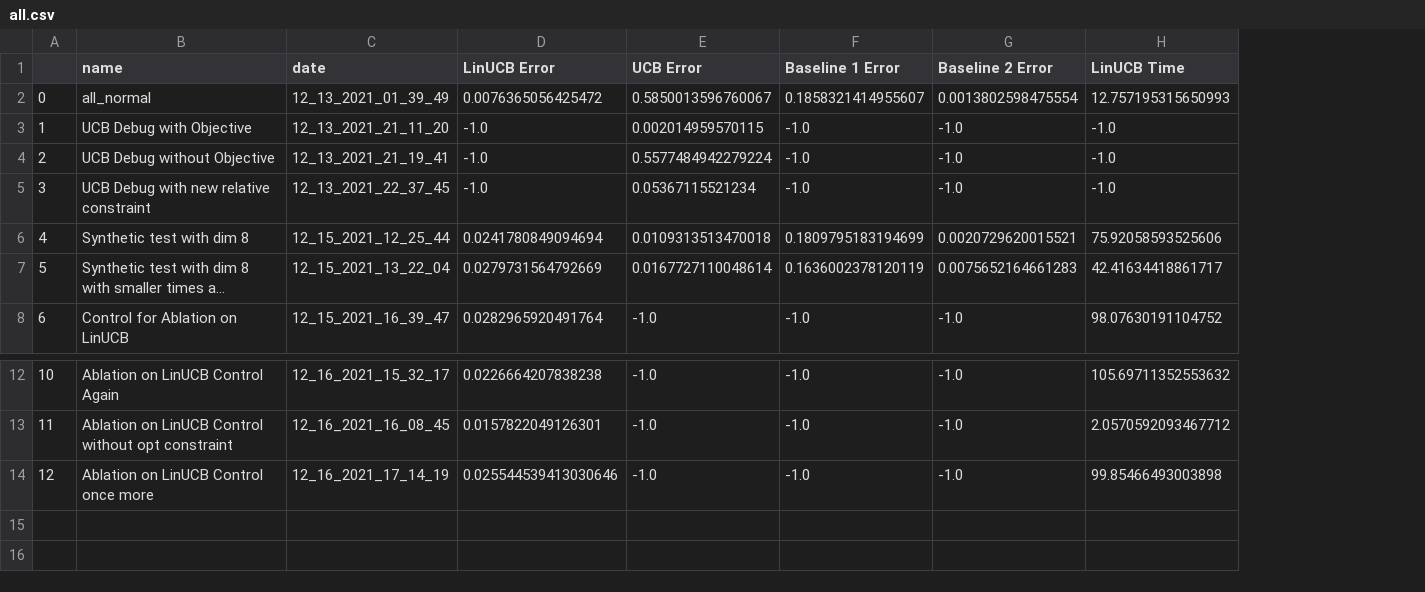
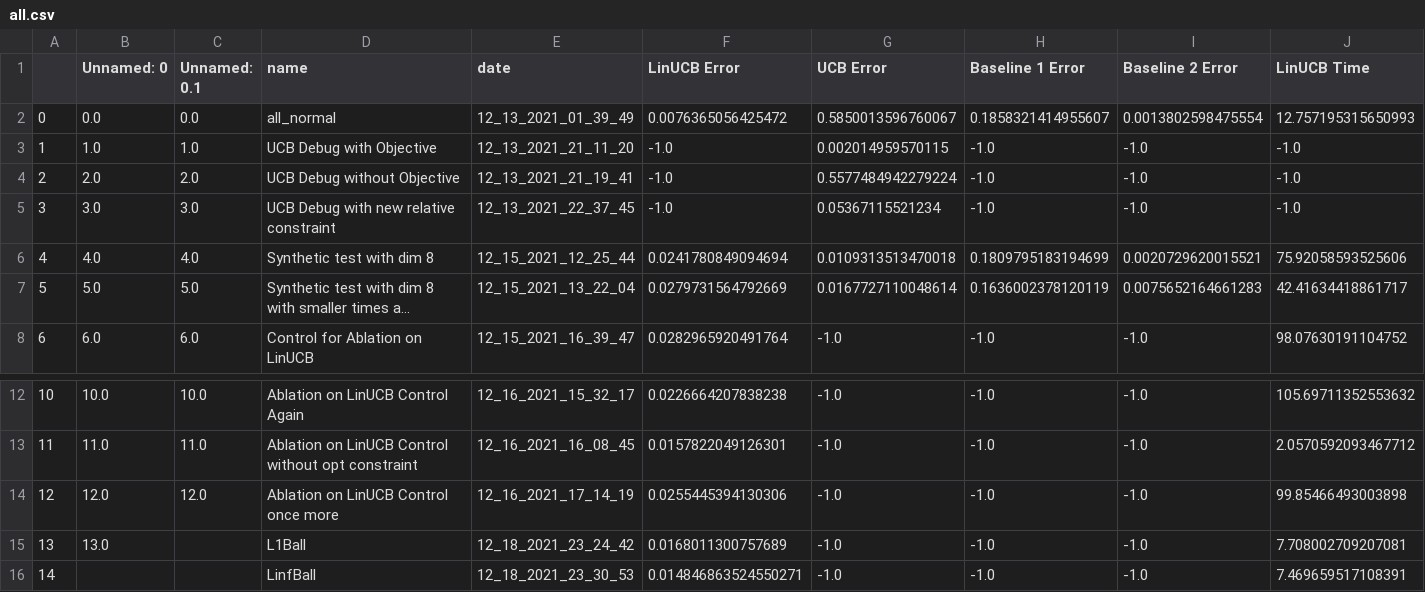
Before and after one commit to EtashGuha/InvLinUCB, a CSV file: data/all.csv, drawn as a sheet; only a part is shown, gaps mark what is left out; long unchanged cells end in …; addresses are those after the commit; rows hold the shown columns only; the diff names each change by its address in the sheet, - before the commit and + after, or states it on an @@ line.

Commit message:
Run tests on L1 and Linf ball, allow for arbitrary norm tests

```diff
--- a/data/all.csv
+++ b/data/all.csv
+column B (Unnamed: 0), rows 2-8: 0.0 | 1.0 | 2.0 | 3.0 | 4.0 | 5.0 | 6.0; rows 12-14: 10.0 | 11.0 | 12.0
+column C (Unnamed: 0.1), rows 2-8: 0.0 | 1.0 | 2.0 | 3.0 | 4.0 | 5.0 | 6.0; rows 12-14: 10.0 | 11.0 | 12.0
-F14 (LinUCB Error): 0.025544539413030646
+F14 (LinUCB Error): 0.0255445394130306
+row 15: 13 | 13.0 |  | L1Ball | 12_18_2021_23_24_42 | 0.0168011300757689 | -1.0 | -1.0 | -1.0 | 7.708002709207081
+row 16: 14 |  |  | LinfBall | 12_18_2021_23_30_53 | 0.014846863524550271 | -1.0 | -1.0 | -1.0 | 7.469659517108391
```
Also changed, not shown: 19 other files.
